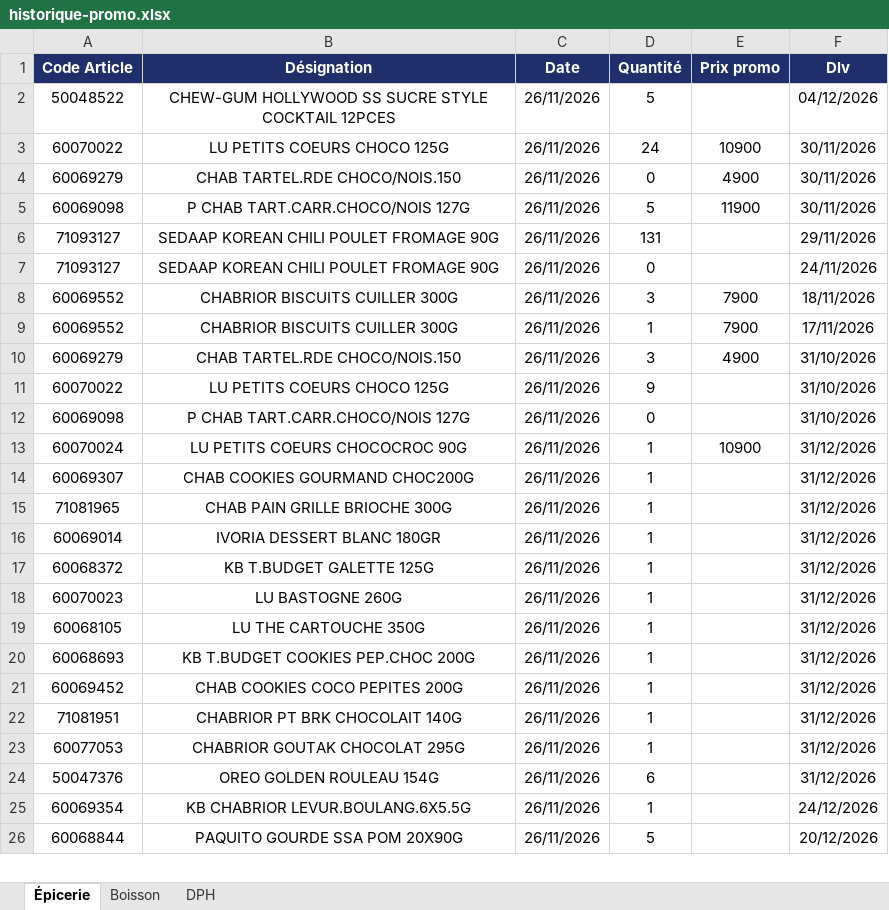
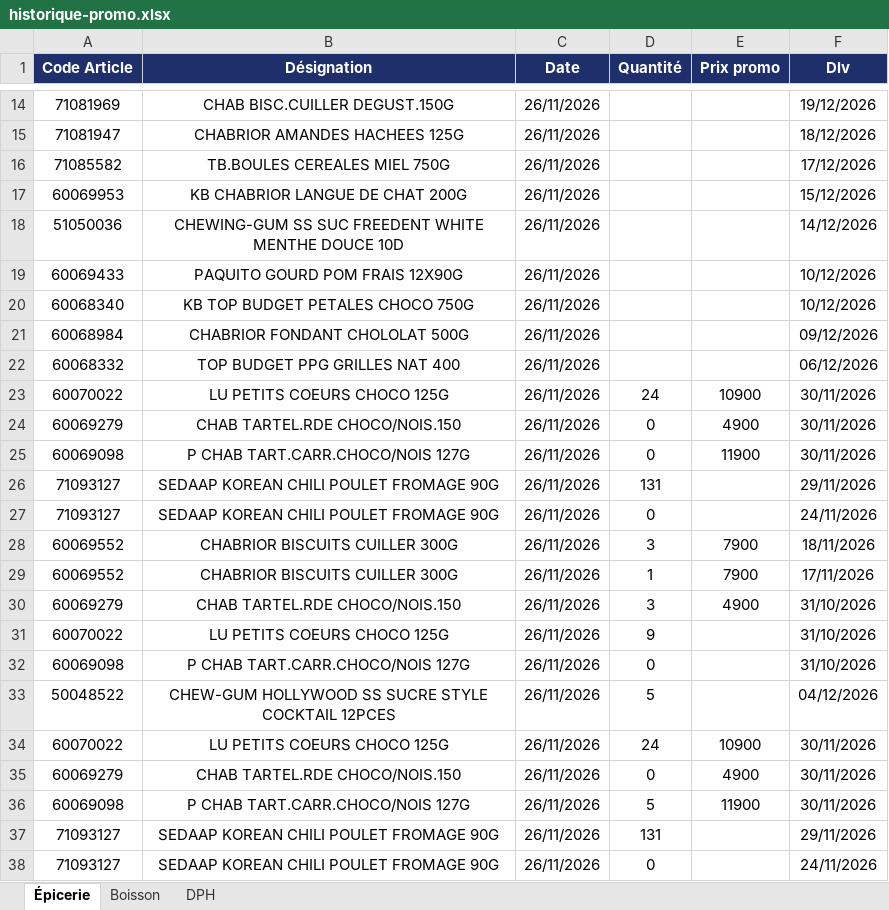
Before and after one commit to Tolotra4023/CR4, an Excel workbook: KIBO4/historique-promo.xlsx, sheet Épicerie, drawn as a sheet; only a part is shown, gaps mark what is left out; the shorter side is filled out with more unchanged rows; values as stored, in another font and other column widths than the file's, no borders; the diff covers the shown part only; the diff names each change by its address in the sheet, - before the commit and + after, or states it on an @@ line.

Commit message:
Historique promo KIBO4 (+33)

```diff
--- a/KIBO4/historique-promo.xlsx (sheet Épicerie)
+++ b/KIBO4/historique-promo.xlsx (sheet Épicerie)
+row 14: 71081969 | CHAB BISC.CUILLER DEGUST.150G | 26/11/2026 |  |  | 19/12/2026
+row 15: 71081947 | CHABRIOR AMANDES HACHEES 125G | 26/11/2026 |  |  | 18/12/2026
+row 16: 71085582 | TB.BOULES CEREALES MIEL 750G | 26/11/2026 |  |  | 17/12/2026
+row 17: 60069953 | KB CHABRIOR LANGUE DE CHAT 200G | 26/11/2026 |  |  | 15/12/2026
+row 18: 51050036 | CHEWING-GUM SS SUC FREEDENT WHITE MENTHE DOUCE 10D | 26/11/2026 |  |  | 14/12/2026
+row 19: 60069433 | PAQUITO GOURD POM FRAIS 12X90G | 26/11/2026 |  |  | 10/12/2026
+row 20: 60068340 | KB TOP BUDGET PETALES CHOCO 750G | 26/11/2026 |  |  | 10/12/2026
+row 21: 60068984 | CHABRIOR FONDANT CHOLOLAT 500G | 26/11/2026 |  |  | 09/12/2026
+row 22: 60068332 | TOP BUDGET PPG GRILLES NAT 400 | 26/11/2026 |  |  | 06/12/2026
+row 23: 60070022 | LU PETITS COEURS CHOCO 125G | 26/11/2026 | 24 | 10900 | 30/11/2026
+row 24: 60069279 | CHAB TARTEL.RDE CHOCO/NOIS.150 | 26/11/2026 | 0 | 4900 | 30/11/2026
+row 25: 60069098 | P CHAB TART.CARR.CHOCO/NOIS 127G | 26/11/2026 | 0 | 11900 | 30/11/2026
+row 26: 71093127 | SEDAAP KOREAN CHILI POULET FROMAGE 90G | 26/11/2026 | 131 |  | 29/11/2026
+row 27: 71093127 | SEDAAP KOREAN CHILI POULET FROMAGE 90G | 26/11/2026 | 0 |  | 24/11/2026
+row 28: 60069552 | CHABRIOR BISCUITS CUILLER 300G | 26/11/2026 | 3 | 7900 | 18/11/2026
+row 29: 60069552 | CHABRIOR BISCUITS CUILLER 300G | 26/11/2026 | 1 | 7900 | 17/11/2026
+row 30: 60069279 | CHAB TARTEL.RDE CHOCO/NOIS.150 | 26/11/2026 | 3 | 4900 | 31/10/2026
+row 31: 60070022 | LU PETITS COEURS CHOCO 125G | 26/11/2026 | 9 |  | 31/10/2026
+row 32: 60069098 | P CHAB TART.CARR.CHOCO/NOIS 127G | 26/11/2026 | 0 |  | 31/10/2026
```
Also changed, not shown: 12 added rows elsewhere in this sheet, sheet Boisson.
